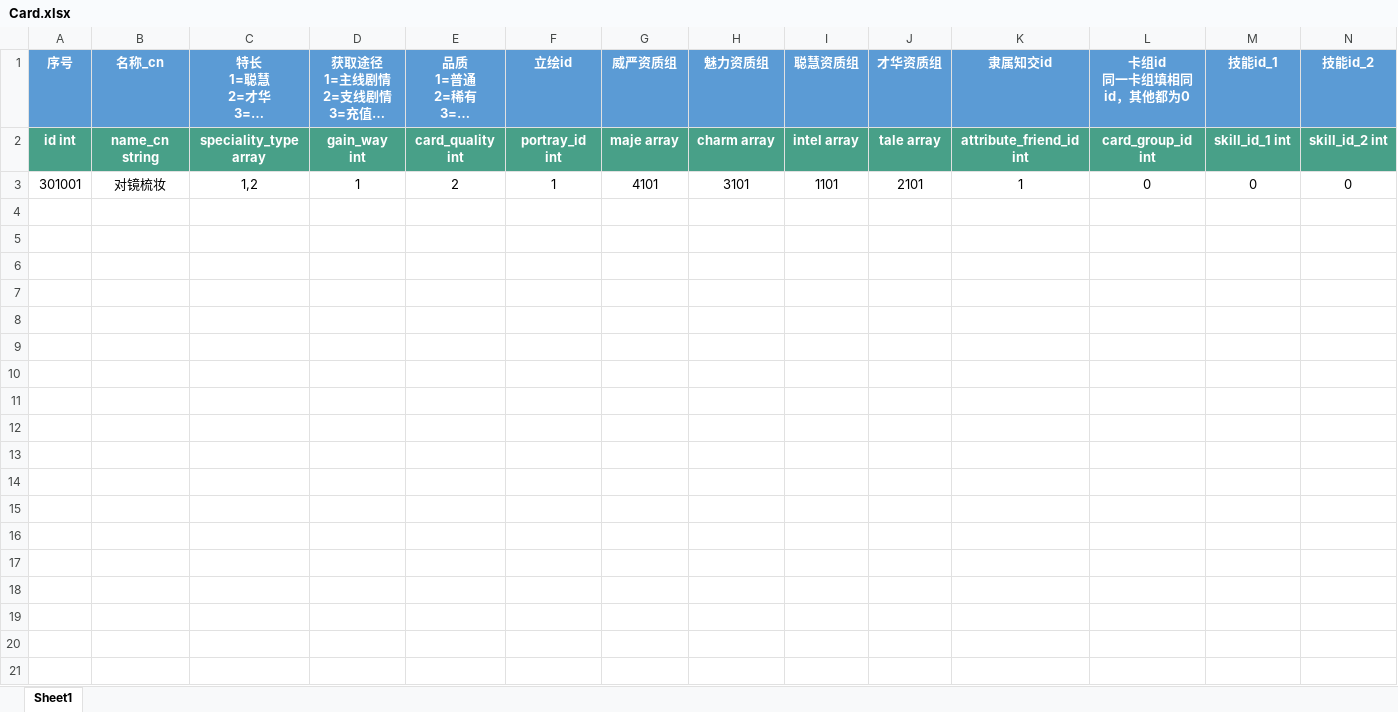
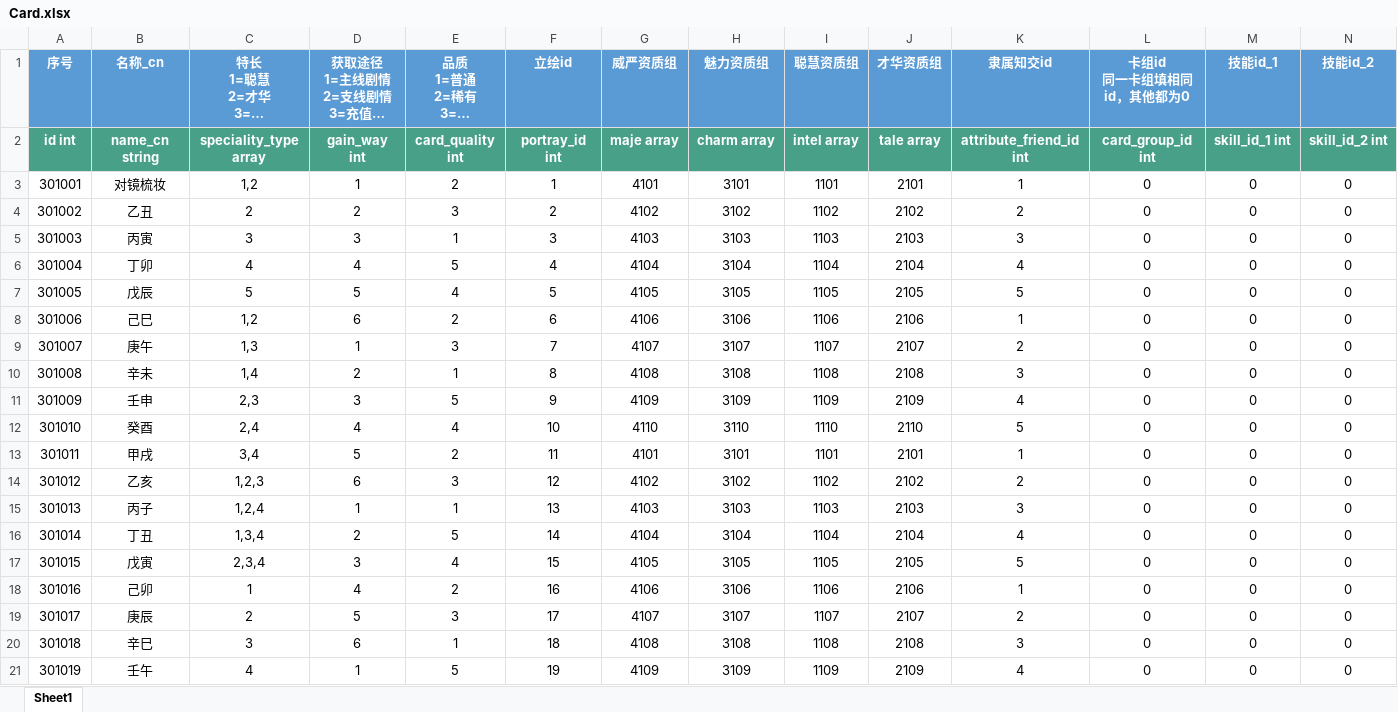
Before and after one commit to persiewoo/mnData, an Excel workbook: common/Card.xlsx, sheet Sheet1, drawn as a sheet; only a part is shown; long unchanged cells end in …; values as stored, in another font and other column widths than the file's, no borders; rows hold the shown columns only; the diff covers the shown part only; the diff names each change by its address in the sheet, - before the commit and + after, or states it on an @@ line.

Commit message:
添加临时测试数据

```diff
--- a/common/Card.xlsx (sheet Sheet1)
+++ b/common/Card.xlsx (sheet Sheet1)
+row 4: 301002 | 乙丑 | 2 | 2 | 3 | 2 | 4102 | 3102 | 1102 | 2102 | 2 | 0 | 0 | 0
+row 5: 301003 | 丙寅 | 3 | 3 | 1 | 3 | 4103 | 3103 | 1103 | 2103 | 3 | 0 | 0 | 0
+row 6: 301004 | 丁卯 | 4 | 4 | 5 | 4 | 4104 | 3104 | 1104 | 2104 | 4 | 0 | 0 | 0
+row 7: 301005 | 戊辰 | 5 | 5 | 4 | 5 | 4105 | 3105 | 1105 | 2105 | 5 | 0 | 0 | 0
+row 8: 301006 | 己巳 | 1,2 | 6 | 2 | 6 | 4106 | 3106 | 1106 | 2106 | 1 | 0 | 0 | 0
+row 9: 301007 | 庚午 | 1,3 | 1 | 3 | 7 | 4107 | 3107 | 1107 | 2107 | 2 | 0 | 0 | 0
+row 10: 301008 | 辛未 | 1,4 | 2 | 1 | 8 | 4108 | 3108 | 1108 | 2108 | 3 | 0 | 0 | 0
+row 11: 301009 | 壬申 | 2,3 | 3 | 5 | 9 | 4109 | 3109 | 1109 | 2109 | 4 | 0 | 0 | 0
+row 12: 301010 | 癸酉 | 2,4 | 4 | 4 | 10 | 4110 | 3110 | 1110 | 2110 | 5 | 0 | 0 | 0
+row 13: 301011 | 甲戌 | 3,4 | 5 | 2 | 11 | 4101 | 3101 | 1101 | 2101 | 1 | 0 | 0 | 0
+row 14: 301012 | 乙亥 | 1,2,3 | 6 | 3 | 12 | 4102 | 3102 | 1102 | 2102 | 2 | 0 | 0 | 0
+row 15: 301013 | 丙子 | 1,2,4 | 1 | 1 | 13 | 4103 | 3103 | 1103 | 2103 | 3 | 0 | 0 | 0
+row 16: 301014 | 丁丑 | 1,3,4 | 2 | 5 | 14 | 4104 | 3104 | 1104 | 2104 | 4 | 0 | 0 | 0
+row 17: 301015 | 戊寅 | 2,3,4 | 3 | 4 | 15 | 4105 | 3105 | 1105 | 2105 | 5 | 0 | 0 | 0
+row 18: 301016 | 己卯 | 1 | 4 | 2 | 16 | 4106 | 3106 | 1106 | 2106 | 1 | 0 | 0 | 0
+row 19: 301017 | 庚辰 | 2 | 5 | 3 | 17 | 4107 | 3107 | 1107 | 2107 | 2 | 0 | 0 | 0
+row 20: 301018 | 辛巳 | 3 | 6 | 1 | 18 | 4108 | 3108 | 1108 | 2108 | 3 | 0 | 0 | 0
+row 21: 301019 | 壬午 | 4 | 1 | 5 | 19 | 4109 | 3109 | 1109 | 2109 | 4 | 0 | 0 | 0
```
Also changed, not shown: 9 added rows elsewhere in this sheet.
